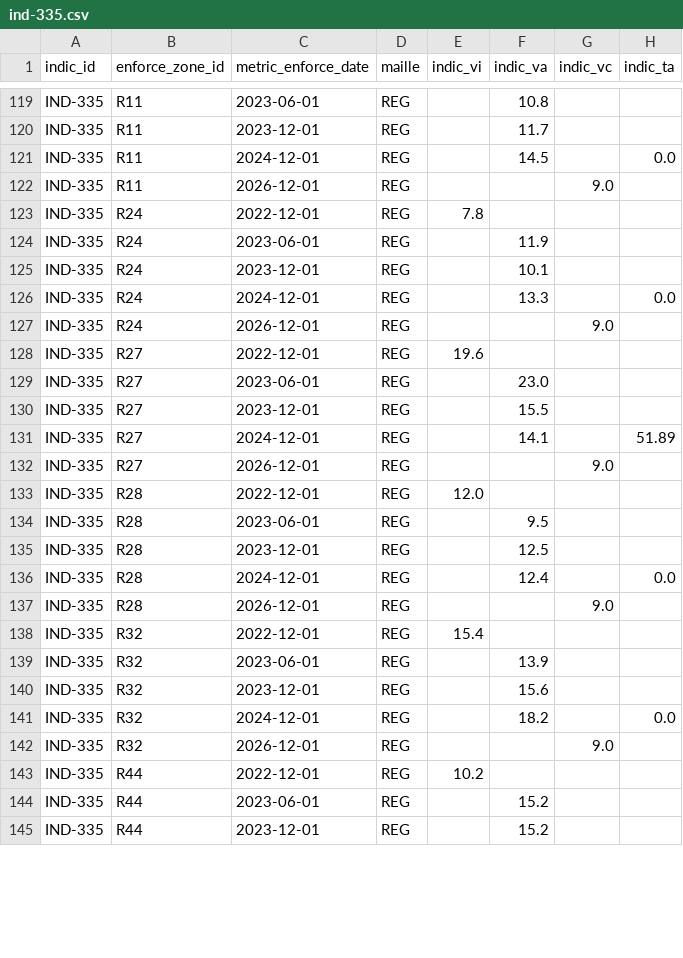
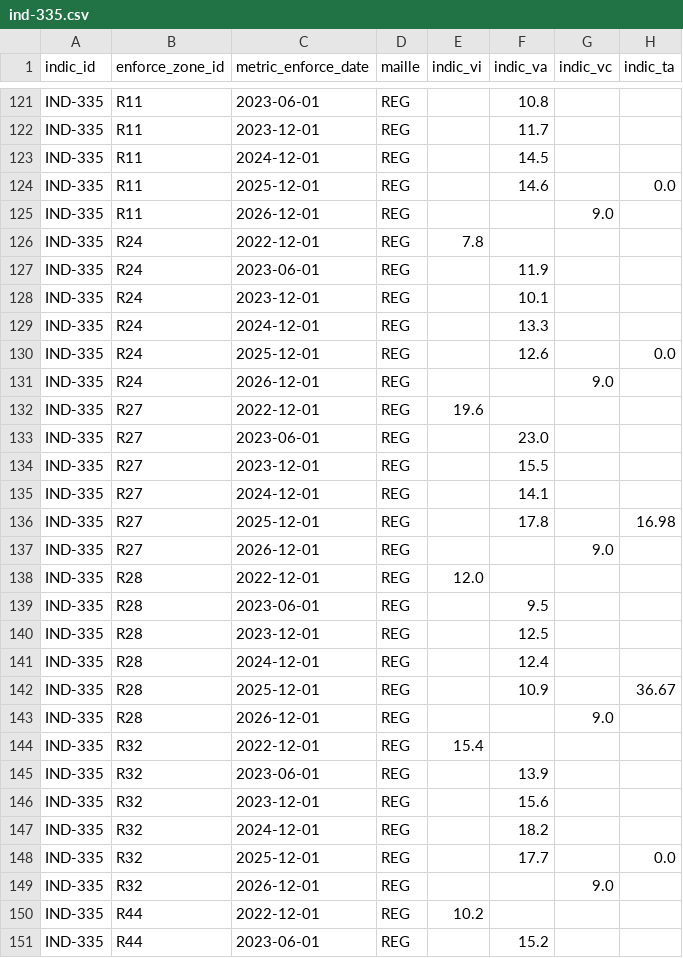
Before and after one commit to DITP-pilotage/barometre-resultats, a CSV file: data/ind-335.csv, drawn as a sheet; only a part is shown, gaps mark what is left out; the shorter side is filled out with more unchanged rows; the diff covers the shown part only.

Commit message:
data::27-02-2026

```diff
--- a/data/ind-335.csv
+++ b/data/ind-335.csv
@@ -120,3 +122,4 @@ IND-335,R11,2023-06-01,REG,,10.8,,
 IND-335,R11,2023-12-01,REG,,11.7,,
-IND-335,R11,2024-12-01,REG,,14.5,,0.0
+IND-335,R11,2024-12-01,REG,,14.5,,
+IND-335,R11,2025-12-01,REG,,14.6,,0.0
 IND-335,R11,2026-12-01,REG,,,9.0,
@@ -125,3 +128,4 @@ IND-335,R24,2023-06-01,REG,,11.9,,
 IND-335,R24,2023-12-01,REG,,10.1,,
-IND-335,R24,2024-12-01,REG,,13.3,,0.0
+IND-335,R24,2024-12-01,REG,,13.3,,
+IND-335,R24,2025-12-01,REG,,12.6,,0.0
 IND-335,R24,2026-12-01,REG,,,9.0,
@@ -130,3 +134,4 @@ IND-335,R27,2023-06-01,REG,,23.0,,
 IND-335,R27,2023-12-01,REG,,15.5,,
-IND-335,R27,2024-12-01,REG,,14.1,,51.89
+IND-335,R27,2024-12-01,REG,,14.1,,
+IND-335,R27,2025-12-01,REG,,17.8,,16.98
 IND-335,R27,2026-12-01,REG,,,9.0,
@@ -135,3 +140,4 @@ IND-335,R28,2023-06-01,REG,,9.5,,
 IND-335,R28,2023-12-01,REG,,12.5,,
-IND-335,R28,2024-12-01,REG,,12.4,,0.0
+IND-335,R28,2024-12-01,REG,,12.4,,
+IND-335,R28,2025-12-01,REG,,10.9,,36.67
 IND-335,R28,2026-12-01,REG,,,9.0,
@@ -140,3 +146,4 @@ IND-335,R32,2023-06-01,REG,,13.9,,
 IND-335,R32,2023-12-01,REG,,15.6,,
-IND-335,R32,2024-12-01,REG,,18.2,,0.0
+IND-335,R32,2024-12-01,REG,,18.2,,
+IND-335,R32,2025-12-01,REG,,17.7,,0.0
 IND-335,R32,2026-12-01,REG,,,9.0,
```
Also changed, not shown: 11 added rows, 2 removed rows and 11 edited cells elsewhere in this file, data/ind-894.csv.
